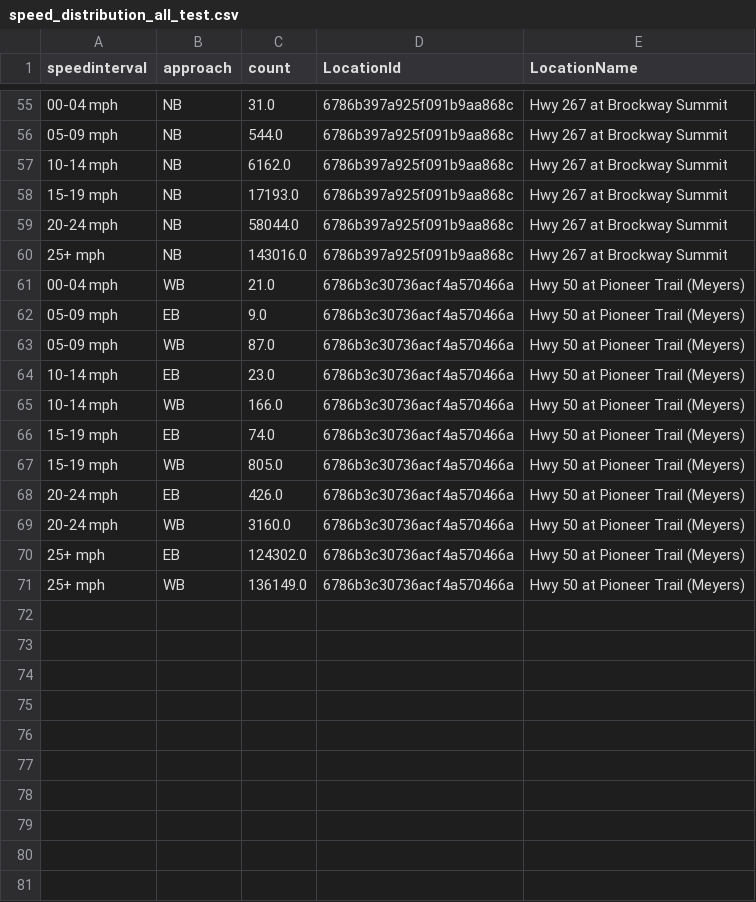
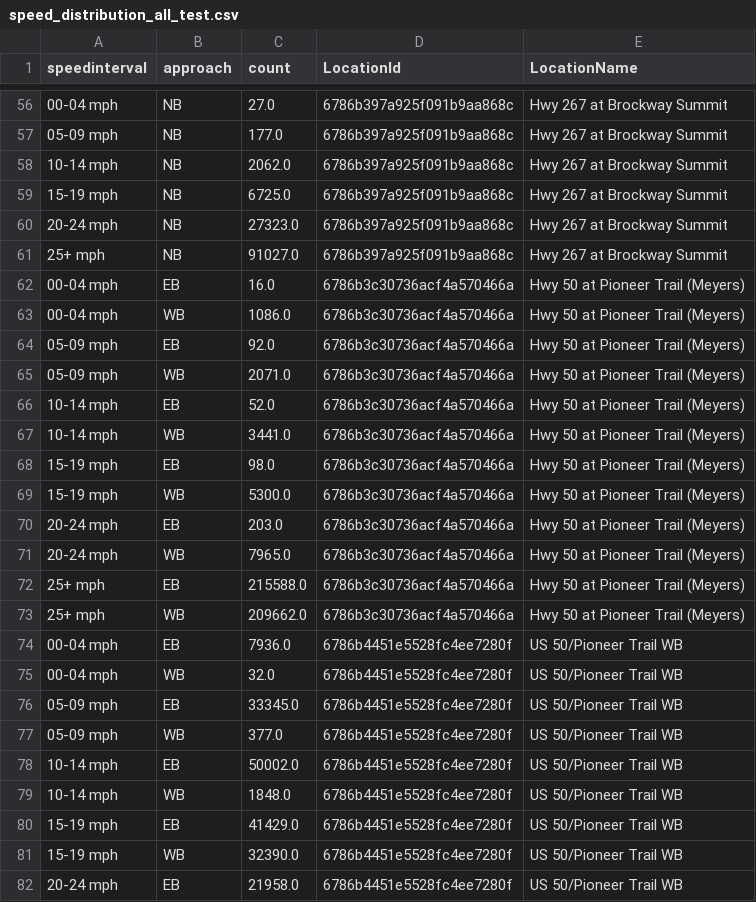
Before and after one commit to trpa-agency/Transportation, a CSV file: SMART_Phase1/Data/speed_distribution_all_test.csv, drawn as a sheet; only a part is shown, gaps mark what is left out; the diff covers the shown part only.

```diff
--- a/SMART_Phase1/Data/speed_distribution_all_test.csv
+++ b/SMART_Phase1/Data/speed_distribution_all_test.csv
@@ -55,17 +56,27 @@ speedinterval,approach,count,LocationId,LocationName
-00-04 mph,NB,31.0,6786b397a925f091b9aa868c,Hwy 267 at Brockway Summit
-05-09 mph,NB,544.0,6786b397a925f091b9aa868c,Hwy 267 at Brockway Summit
-10-14 mph,NB,6162.0,6786b397a925f091b9aa868c,Hwy 267 at Brockway Summit
-15-19 mph,NB,17193.0,6786b397a925f091b9aa868c,Hwy 267 at Brockway Summit
-20-24 mph,NB,58044.0,6786b397a925f091b9aa868c,Hwy 267 at Brockway Summit
-25+ mph,NB,143016.0,6786b397a925f091b9aa868c,Hwy 267 at Brockway Summit
-00-04 mph,WB,21.0,6786b3c30736acf4a570466a,Hwy 50 at Pioneer Trail (Meyers)
-05-09 mph,EB,9.0,6786b3c30736acf4a570466a,Hwy 50 at Pioneer Trail (Meyers)
-05-09 mph,WB,87.0,6786b3c30736acf4a570466a,Hwy 50 at Pioneer Trail (Meyers)
-10-14 mph,EB,23.0,6786b3c30736acf4a570466a,Hwy 50 at Pioneer Trail (Meyers)
-10-14 mph,WB,166.0,6786b3c30736acf4a570466a,Hwy 50 at Pioneer Trail (Meyers)
-15-19 mph,EB,74.0,6786b3c30736acf4a570466a,Hwy 50 at Pioneer Trail (Meyers)
-15-19 mph,WB,805.0,6786b3c30736acf4a570466a,Hwy 50 at Pioneer Trail (Meyers)
-20-24 mph,EB,426.0,6786b3c30736acf4a570466a,Hwy 50 at Pioneer Trail (Meyers)
-20-24 mph,WB,3160.0,6786b3c30736acf4a570466a,Hwy 50 at Pioneer Trail (Meyers)
-25+ mph,EB,124302.0,6786b3c30736acf4a570466a,Hwy 50 at Pioneer Trail (Meyers)
-25+ mph,WB,136149.0,6786b3c30736acf4a570466a,Hwy 50 at Pioneer Trail (Meyers)
+00-04 mph,NB,27.0,6786b397a925f091b9aa868c,Hwy 267 at Brockway Summit
+05-09 mph,NB,177.0,6786b397a925f091b9aa868c,Hwy 267 at Brockway Summit
+10-14 mph,NB,2062.0,6786b397a925f091b9aa868c,Hwy 267 at Brockway Summit
+15-19 mph,NB,6725.0,6786b397a925f091b9aa868c,Hwy 267 at Brockway Summit
+20-24 mph,NB,27323.0,6786b397a925f091b9aa868c,Hwy 267 at Brockway Summit
+25+ mph,NB,91027.0,6786b397a925f091b9aa868c,Hwy 267 at Brockway Summit
+00-04 mph,EB,16.0,6786b3c30736acf4a570466a,Hwy 50 at Pioneer Trail (Meyers)
+00-04 mph,WB,1086.0,6786b3c30736acf4a570466a,Hwy 50 at Pioneer Trail (Meyers)
+05-09 mph,EB,92.0,6786b3c30736acf4a570466a,Hwy 50 at Pioneer Trail (Meyers)
+05-09 mph,WB,2071.0,6786b3c30736acf4a570466a,Hwy 50 at Pioneer Trail (Meyers)
+10-14 mph,EB,52.0,6786b3c30736acf4a570466a,Hwy 50 at Pioneer Trail (Meyers)
+10-14 mph,WB,3441.0,6786b3c30736acf4a570466a,Hwy 50 at Pioneer Trail (Meyers)
+15-19 mph,EB,98.0,6786b3c30736acf4a570466a,Hwy 50 at Pioneer Trail (Meyers)
+15-19 mph,WB,5300.0,6786b3c30736acf4a570466a,Hwy 50 at Pioneer Trail (Meyers)
+20-24 mph,EB,203.0,6786b3c30736acf4a570466a,Hwy 50 at Pioneer Trail (Meyers)
+20-24 mph,WB,7965.0,6786b3c30736acf4a570466a,Hwy 50 at Pioneer Trail (Meyers)
+25+ mph,EB,215588.0,6786b3c30736acf4a570466a,Hwy 50 at Pioneer Trail (Meyers)
+25+ mph,WB,209662.0,6786b3c30736acf4a570466a,Hwy 50 at Pioneer Trail (Meyers)
+00-04 mph,EB,7936.0,6786b4451e5528fc4ee7280f,US 50/Pioneer Trail WB
+00-04 mph,WB,32.0,6786b4451e5528fc4ee7280f,US 50/Pioneer Trail WB
+05-09 mph,EB,33345.0,6786b4451e5528fc4ee7280f,US 50/Pioneer Trail WB
+05-09 mph,WB,377.0,6786b4451e5528fc4ee7280f,US 50/Pioneer Trail WB
+10-14 mph,EB,50002.0,6786b4451e5528fc4ee7280f,US 50/Pioneer Trail WB
+10-14 mph,WB,1848.0,6786b4451e5528fc4ee7280f,US 50/Pioneer Trail WB
+15-19 mph,EB,41429.0,6786b4451e5528fc4ee7280f,US 50/Pioneer Trail WB
+15-19 mph,WB,32390.0,6786b4451e5528fc4ee7280f,US 50/Pioneer Trail WB
+20-24 mph,EB,21958.0,6786b4451e5528fc4ee7280f,US 50/Pioneer Trail WB
```
Also changed, not shown: 16 added rows and 52 edited cells elsewhere in this file, SMART_Phase1/Data/locations.csv, 12 other files.
